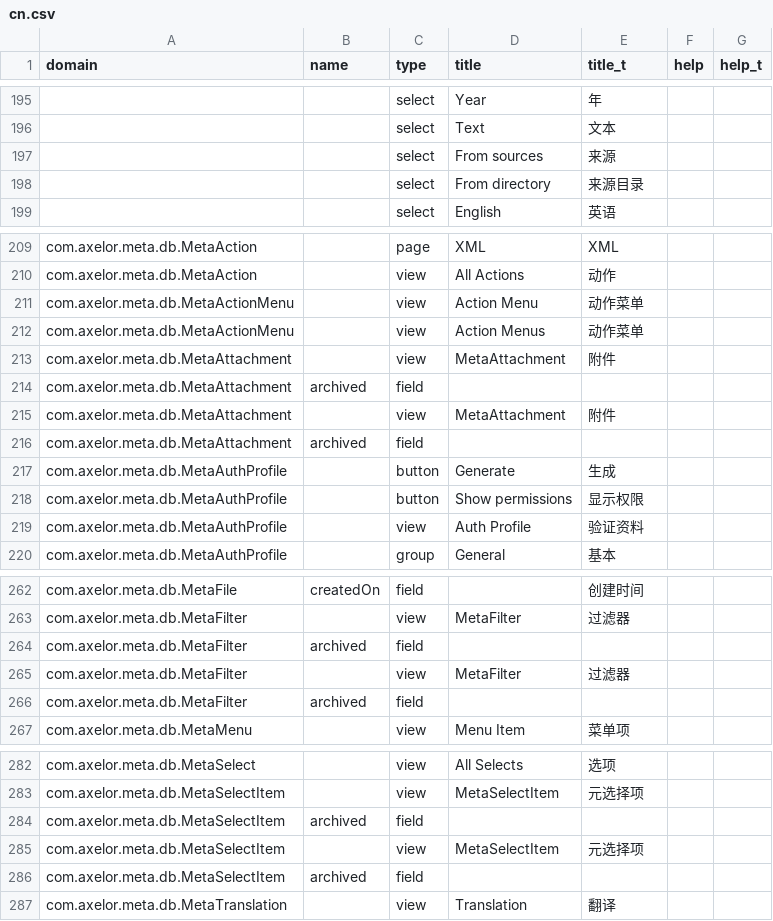
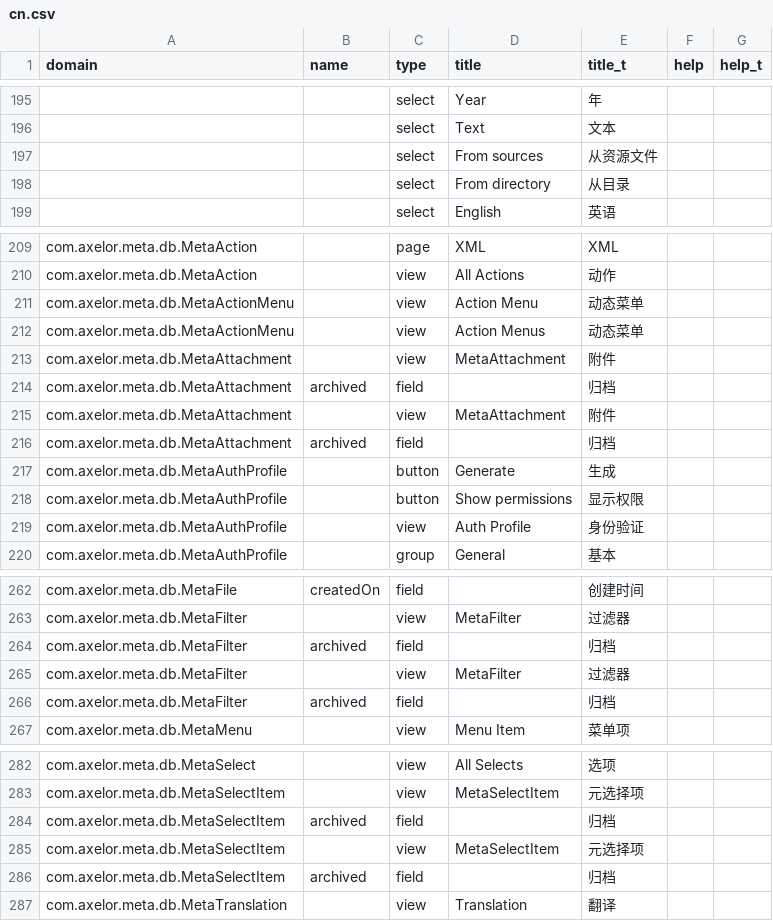
Before and after one commit to donsunsoft/axelor-platform, a CSV file: axelor-meta/src/main/resources/i18n/cn.csv, drawn as a sheet; only a part is shown, gaps mark what is left out; the diff covers the shown part only; the diff names each change by its address in the sheet, - before the commit and + after, or states it on an @@ line.

```diff
--- a/axelor-meta/src/main/resources/i18n/cn.csv
+++ b/axelor-meta/src/main/resources/i18n/cn.csv
-E197 (title_t): 来源
+E197 (title_t): 从资源文件
-E198 (title_t): 来源目录
+E198 (title_t): 从目录
-E211:E212 (title_t): 动作菜单
+E211:E212 (title_t): 动态菜单
-E214 (title_t): (empty)
+E214 (title_t): 归档
-E216 (title_t): (empty)
+E216 (title_t): 归档
-E219 (title_t): 验证资料
+E219 (title_t): 身份验证
-E264 (title_t): (empty)
+E264 (title_t): 归档
-E266 (title_t): (empty)
+E266 (title_t): 归档
-E284 (title_t): (empty)
+E284 (title_t): 归档
-E286 (title_t): (empty)
+E286 (title_t): 归档
```
Also changed, not shown: 23 edited cells elsewhere in this file, axelor-auth/src/main/resources/i18n/cn.csv, 1 other file.
